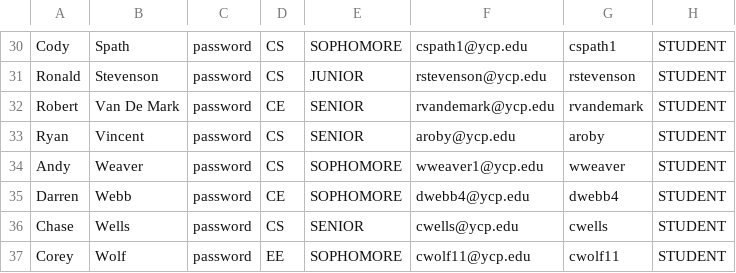
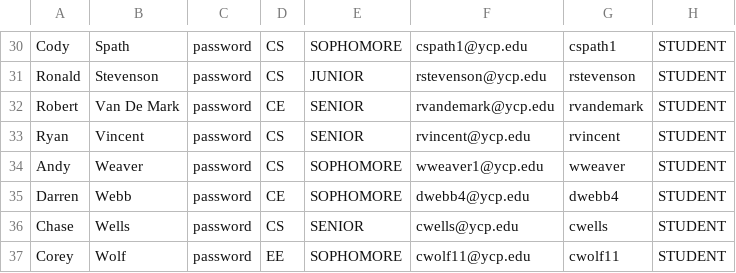
Before and after one commit to ctwolf96/YCPProjectDatabase, a CSV file: src/edu/ycp/cs320/cspath1/persist/res/StudentUsers.CSV, drawn as a sheet; only a part is shown, gaps mark what is left out.

Commit message:
Began more thorough work on persistent database

```diff
--- a/src/edu/ycp/cs320/cspath1/persist/res/StudentUsers.CSV
+++ b/src/edu/ycp/cs320/cspath1/persist/res/StudentUsers.CSV
@@ -32,3 +32,3 @@ Ronald|Stevenson|password|CS|JUNIOR|rstevenson@ycp.edu|rstevenson|STUDENT
 Robert|Van De Mark|password|CE|SENIOR|rvandemark@ycp.edu|rvandemark|STUDENT
-Ryan|Vincent|password|CS|SENIOR|aroby@ycp.edu|aroby|STUDENT
+Ryan|Vincent|password|CS|SENIOR|rvincent@ycp.edu|rvincent|STUDENT
 Andy|Weaver|password|CS|SOPHOMORE|wweaver1@ycp.edu|wweaver|STUDENT
```
Also changed, not shown: 5 other files.
